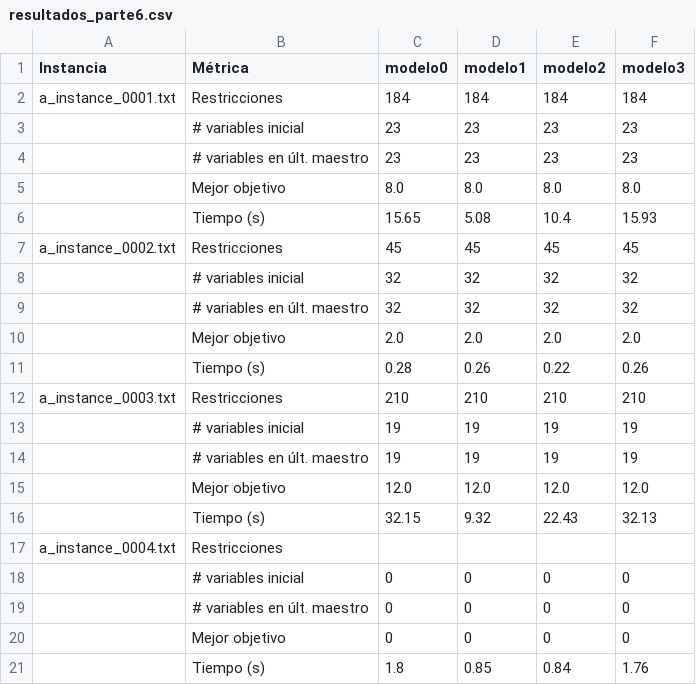
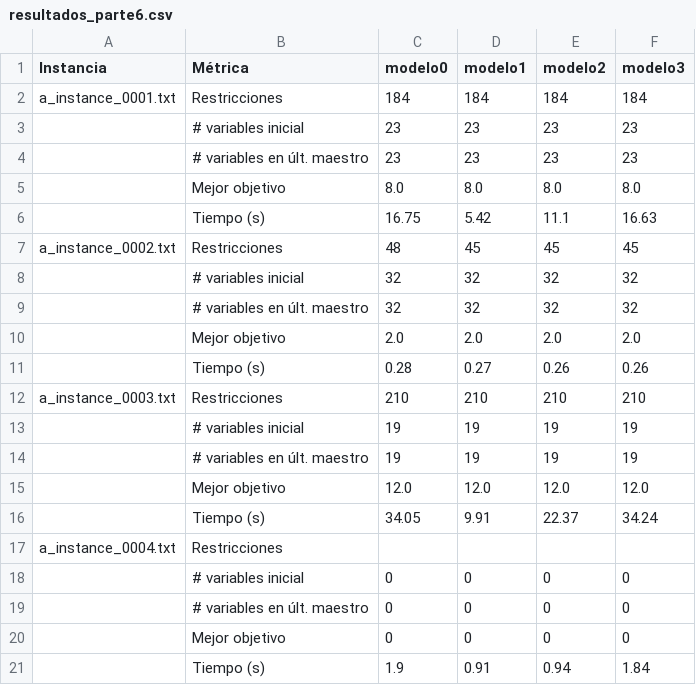
Before and after one commit to VanesaVera27/tp_myo, a CSV file: parte6/resultados_parte6.csv, drawn as a sheet.

```diff
--- a/parte6/resultados_parte6.csv
+++ b/parte6/resultados_parte6.csv
@@ -5,4 +5,4 @@ a_instance_0001.txt;Restricciones;184;184;184;184
 ;Mejor objetivo;8.0;8.0;8.0;8.0
-;Tiempo (s);15.65;5.08;10.4;15.93
-a_instance_0002.txt;Restricciones;45;45;45;45
+;Tiempo (s);16.75;5.42;11.1;16.63
+a_instance_0002.txt;Restricciones;48;45;45;45
 ;# variables inicial;32;32;32;32
@@ -10,3 +10,3 @@ a_instance_0002.txt;Restricciones;45;45;45;45
 ;Mejor objetivo;2.0;2.0;2.0;2.0
-;Tiempo (s);0.28;0.26;0.22;0.26
+;Tiempo (s);0.28;0.27;0.26;0.26
 a_instance_0003.txt;Restricciones;210;210;210;210
@@ -15,3 +15,3 @@ a_instance_0003.txt;Restricciones;210;210;210;210
 ;Mejor objetivo;12.0;12.0;12.0;12.0
-;Tiempo (s);32.15;9.32;22.43;32.13
+;Tiempo (s);34.05;9.91;22.37;34.24
 a_instance_0004.txt;Restricciones;;;;
@@ -20,2 +20,2 @@ a_instance_0004.txt;Restricciones;;;;
 ;Mejor objetivo;0;0;0;0
-;Tiempo (s);1.8;0.85;0.84;1.76
+;Tiempo (s);1.9;0.91;0.94;1.84
```
Also changed, not shown: parte7/resultados_parte7.csv, 12 other files.
